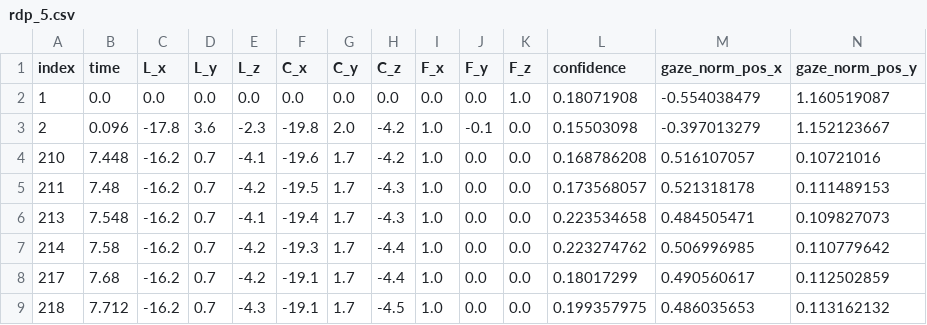
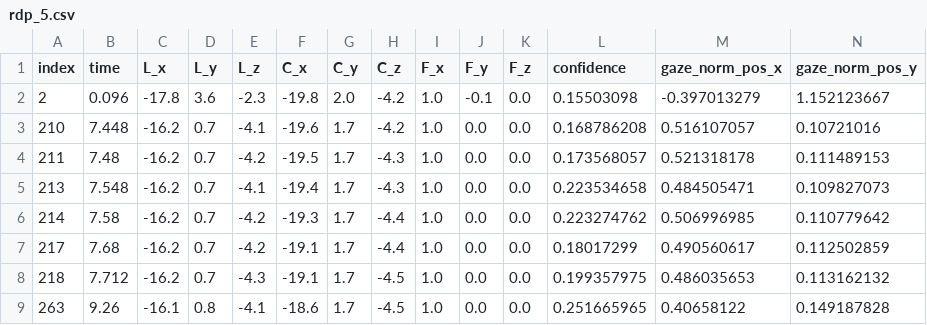
Before and after one commit to newsun-boki/RDP_EDVAM, a CSV file: rdp_data/rdp_5.csv, drawn as a sheet; only a part is shown; the shorter side is filled out with more unchanged rows; rows hold the shown columns only; the diff names each change by its address in the sheet, - before the commit and + after, or states it on an @@ line.

```diff
--- a/rdp_data/rdp_5.csv
+++ b/rdp_data/rdp_5.csv
-row 2: 1 | 0.0 | 0.0 | 0.0 | 0.0 | 0.0 | 0.0 | 0.0 | 0.0 | 0.0 | 1.0 | 0.18071908 | -0.554038479 | 1.160519087
```
Also changed, not shown: rdp_data/rdp_6.csv, 5 other files.
